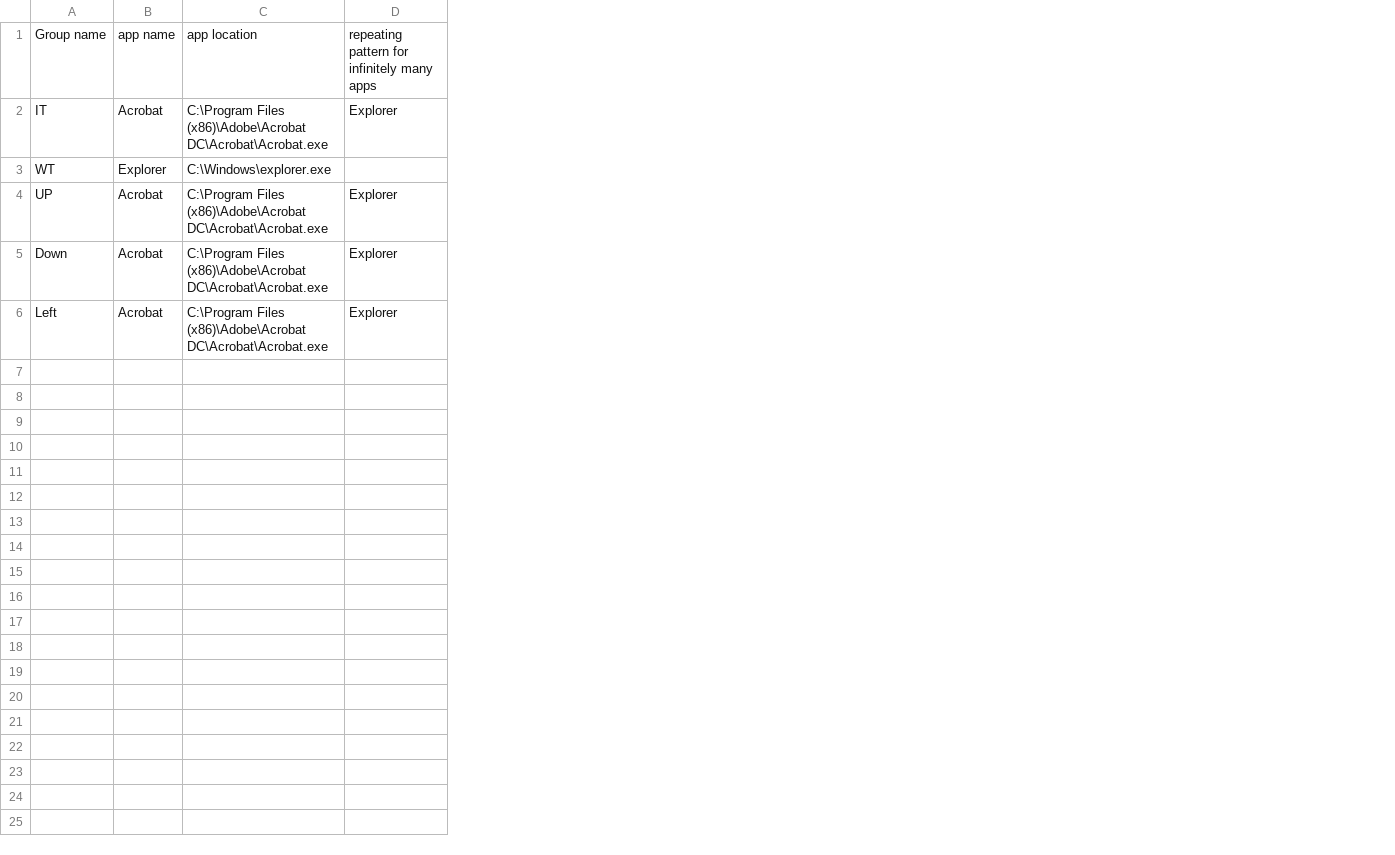
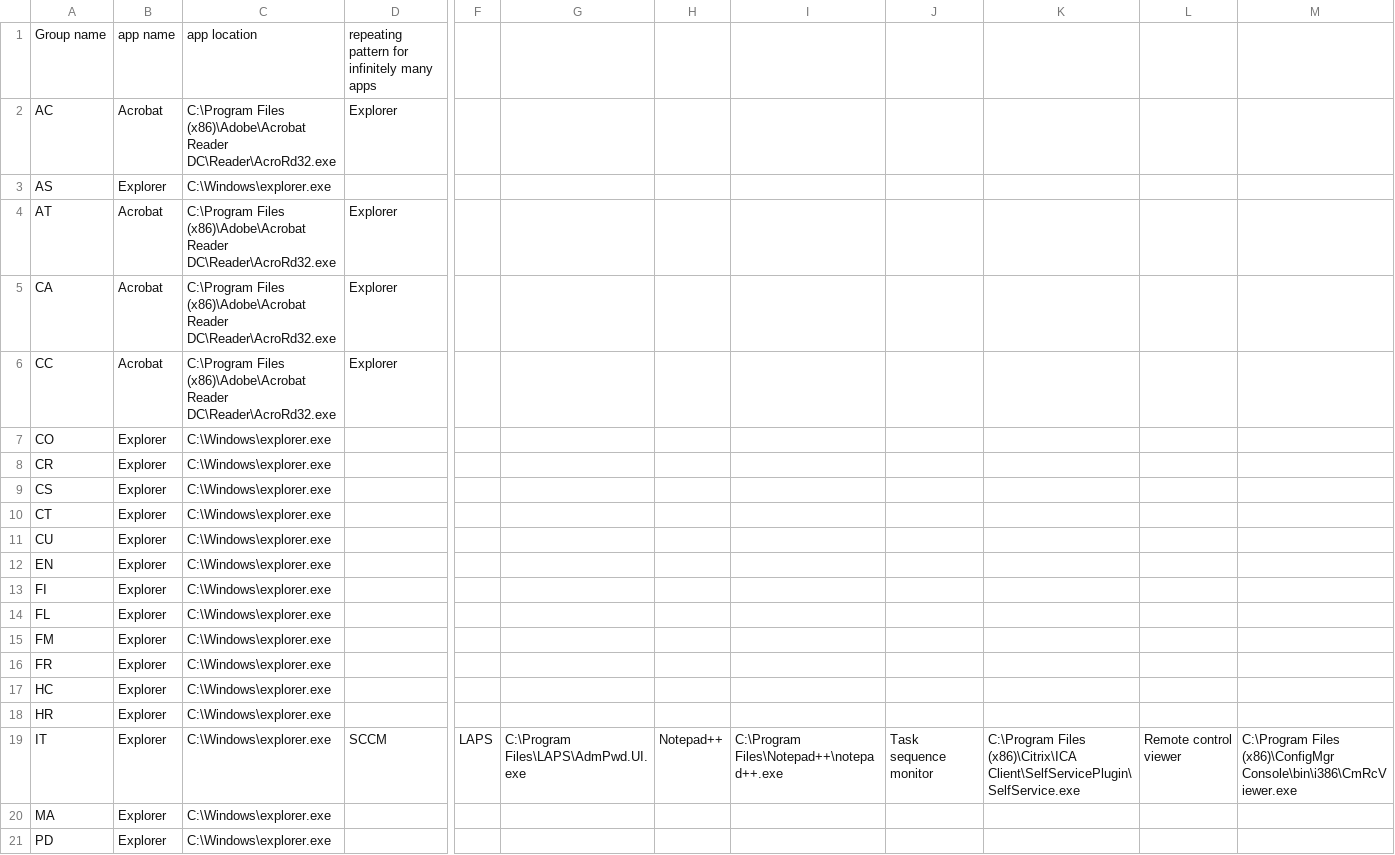
Before and after one commit to NoahMoyer/recent-app-search, a CSV file: FindMostRecentlyUsed apps/FindMostRecentlyUsed apps/bin/Debug/defaultAppGroups.csv, drawn as a sheet; only a part is shown, gaps mark what is left out; removed rows and columns are numbered as before the commit, all else as after; rows hold the shown columns only; the diff covers the shown part only; the diff names each change by its address in the sheet, - before the commit and + after, or states it on an @@ line.

```diff
--- a/FindMostRecentlyUsed apps/FindMostRecentlyUsed apps/bin/Debug/defaultAppGroups.csv
+++ b/FindMostRecentlyUsed apps/FindMostRecentlyUsed apps/bin/Debug/defaultAppGroups.csv
-column A, rows 1-6: Group name | IT | WT | UP | Down | Left
+column A, rows 1-6: Group name | AC | AS | AT | CA | CC
-column C, rows 1-6: app location | C:\Program Files (x86)\Adobe\Acrobat DC\Acrobat\Acrobat.exe | C:\Windows\explorer.exe | C:\Program Files (x86)\Adobe\Acrobat DC\Acrobat\Acrobat.exe | C:\Program Files (x86)\Adobe\Acrobat DC\Acrobat\Acrobat.exe | C:\Program Files (x86)\Adobe\Acrobat DC\Acrobat\Acrobat.exe
+column C, rows 1-6: app location | C:\Program Files (x86)\Adobe\Acrobat Reader DC\Reader\AcroRd32.exe | C:\Windows\explorer.exe | C:\Program Files (x86)\Adobe\Acrobat Reader DC\Reader\AcroRd32.exe | C:\Program Files (x86)\Adobe\Acrobat Reader DC\Reader\AcroRd32.exe | C:\Program Files (x86)\Adobe\Acrobat Reader DC\Reader\AcroRd32.exe
+column F, empty
+column G, empty
+column H, empty
+column I, empty
+column J, empty
+column K, empty
+column L, empty
+column M, empty
+row 7: CO | Explorer | C:\Windows\explorer.exe
+row 8: CR | Explorer | C:\Windows\explorer.exe
+row 9: CS | Explorer | C:\Windows\explorer.exe
+row 10: CT | Explorer | C:\Windows\explorer.exe
+row 11: CU | Explorer | C:\Windows\explorer.exe
+row 12: EN | Explorer | C:\Windows\explorer.exe
+row 13: FI | Explorer | C:\Windows\explorer.exe
+row 14: FL | Explorer | C:\Windows\explorer.exe
+row 15: FM | Explorer | C:\Windows\explorer.exe
+row 16: FR | Explorer | C:\Windows\explorer.exe
+row 17: HC | Explorer | C:\Windows\explorer.exe
+row 18: HR | Explorer | C:\Windows\explorer.exe
+row 19: IT | Explorer | C:\Windows\explorer.exe | SCCM | LAPS | C:\Program Files\LAPS\AdmPwd.UI.exe | Notepad++ | C:\Program Files\Notepad++\notepad++.exe | Task sequence monitor | C:\Program Files (x86)\Citrix\ICA Client\SelfServicePlugin\SelfService.exe | Remote control viewer | C:\Program Files (x86)\ConfigMgr Console\bin\i386\CmRcViewer.exe
+row 20: MA | Explorer | C:\Windows\explorer.exe
+row 21: PD | Explorer | C:\Windows\explorer.exe
```
Also changed, not shown: 9 added rows elsewhere in this file, 4 other files.
